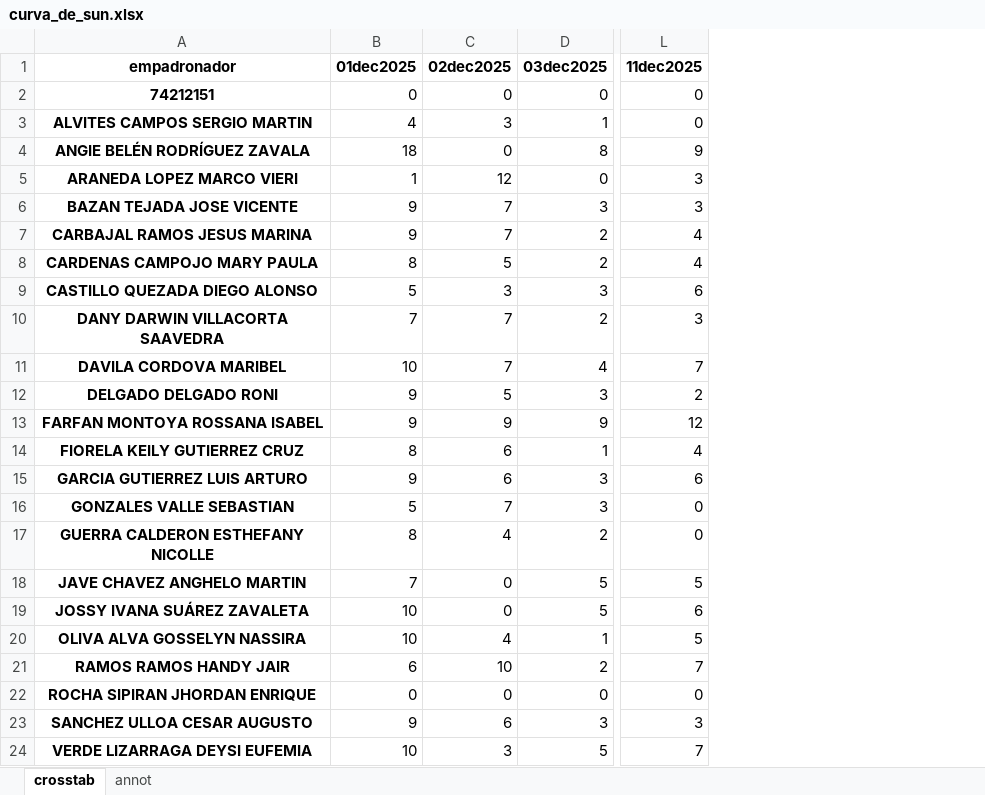
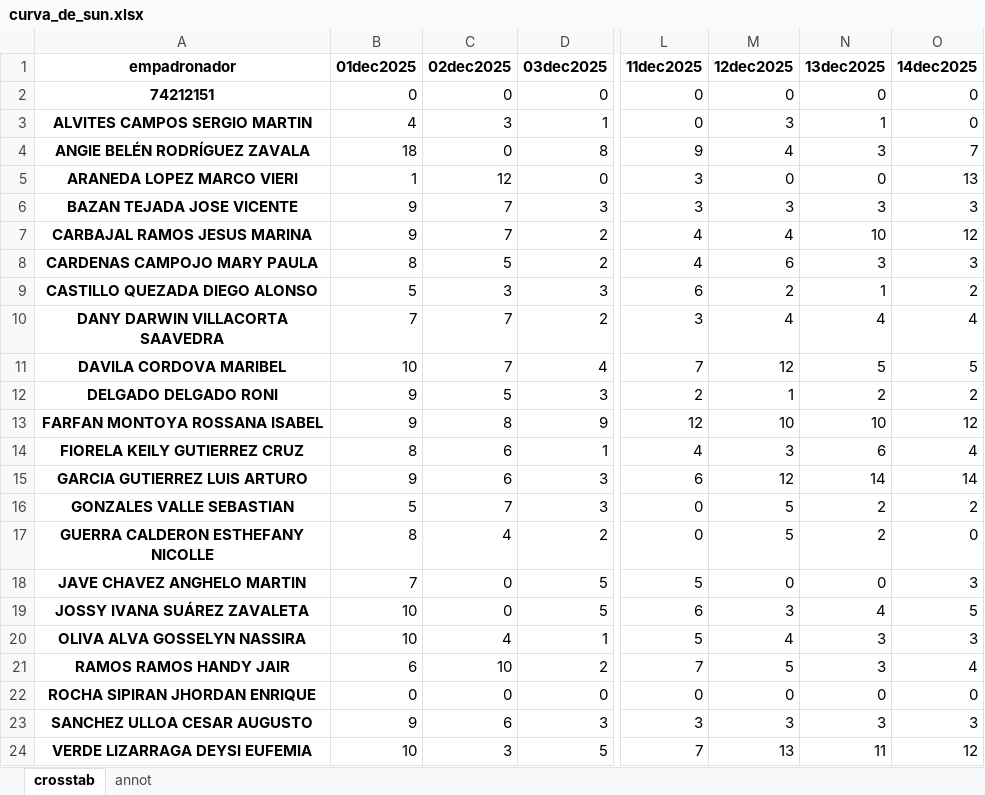
Before and after one commit to riegagabriel/2do_Empadronamiento_RENIEC_EAMCP2026, an Excel workbook: data/curva_de_sun.xlsx, sheet crosstab, drawn as a sheet; only a part is shown, gaps mark what is left out; values as stored, in another font and other column widths than the file's, no borders; the diff names each change by its address in the sheet, - before the commit and + after, or states it on an @@ line.

```diff
--- a/data/curva_de_sun.xlsx (sheet crosstab)
+++ b/data/curva_de_sun.xlsx (sheet crosstab)
+column M (12dec2025), rows 2-24: 0 | 3 | 4 | 0 | 3 | 4 | 6 | 2 | 4 | 12 | 1 | 10 | 3 | 12 | 5 | 5 | 0 | 3 | 4 | 5 | 0 | 3 | 13
+column N (13dec2025), rows 2-24: 0 | 1 | 3 | 0 | 3 | 10 | 3 | 1 | 4 | 5 | 2 | 10 | 6 | 14 | 2 | 2 | 0 | 4 | 3 | 3 | 0 | 3 | 11
+column O (14dec2025), rows 2-24: 0 | 0 | 7 | 13 | 3 | 12 | 3 | 2 | 4 | 5 | 2 | 12 | 4 | 14 | 2 | 0 | 3 | 5 | 3 | 4 | 0 | 3 | 12
-C13 (02dec2025): 9
+C13 (02dec2025): 8
```
Also changed, not shown: sheet annot, data/data_graf.xlsx, data/huanchaquito.xlsx, 31 other files.
